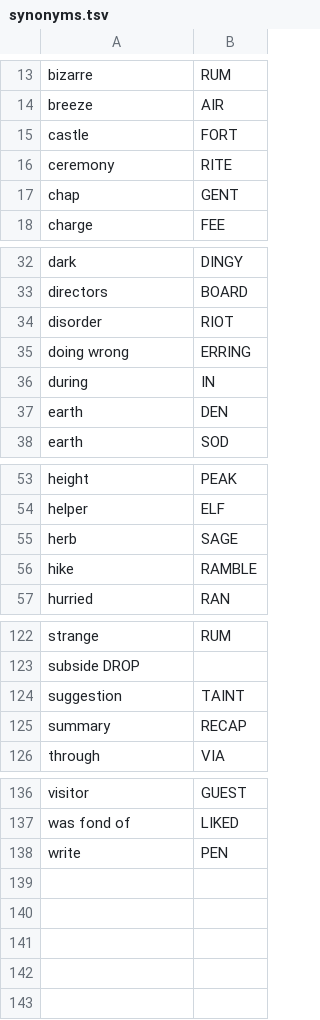
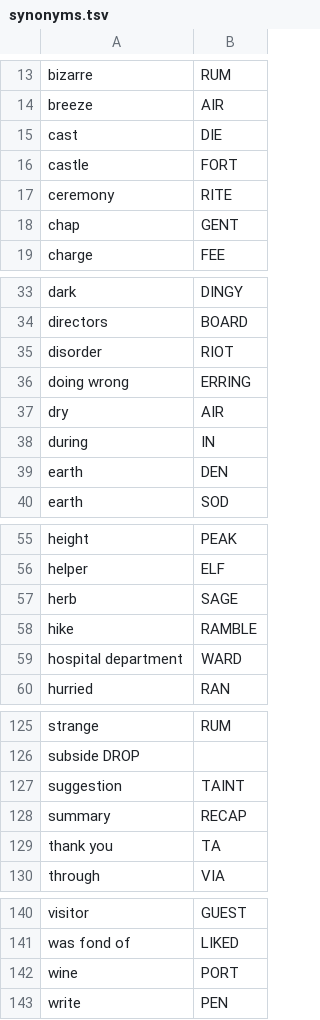
Before and after one commit to agarrigu/cryptic-lists, a TSV file: synonyms.tsv, drawn as a sheet; only a part is shown, gaps mark what is left out.

Commit message:
Add entries
paper:	metro
date:	2026-06-26
notes:	incomplete

```diff
--- a/synonyms.tsv
+++ b/synonyms.tsv
@@ -14,2 +14,3 @@ bizarre	RUM
 breeze	AIR
+cast	DIE
 castle	FORT
@@ -35,2 +36,3 @@ disorder	RIOT
 doing wrong	ERRING
+dry	AIR
 during	IN
@@ -56,2 +58,3 @@ herb	SAGE
 hike	RAMBLE
+hospital department	WARD
 hurried	RAN
@@ -125,2 +128,3 @@ suggestion	TAINT
 summary	RECAP
+thank you	TA
 through	VIA
@@ -137,2 +141,3 @@ visitor	GUEST
 was fond of	LIKED
+wine	PORT
 write	PEN
```
Also changed, not shown: abbreviations.tsv, 1 other file.
